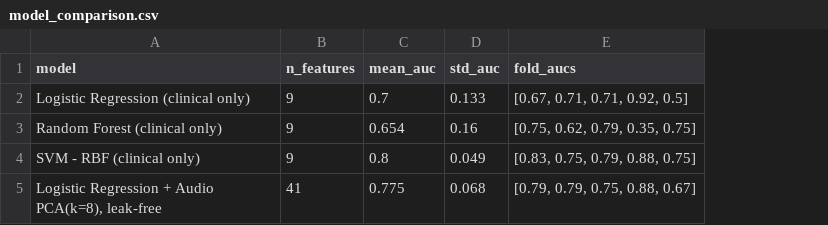
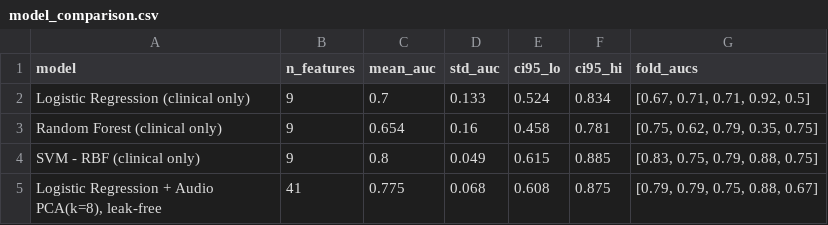
Before and after one commit to anasshwahen442-code/anaas_shawah-en, a CSV file: results/model_comparison.csv, drawn as a sheet; the diff names each change by its address in the sheet, - before the commit and + after, or states it on an @@ line.

Commit message:
Add bootstrap AUC confidence intervals, calibration/GOLD-distribution caveats, fix corrupted Architecture doc media
- model_comparison.py: bootstrap 95% CI per model (out-of-fold probabilities,
  2000 resamples) alongside the existing fold std -- CIs overlap substantially
  across all four models, so the README now states plainly that the ranking
  (e.g. SVM 0.800 vs LogReg 0.700) is not statistically distinguishable from
  noise at n=50.
- README.md: results table includes the new CI column; added explicit notes
  that (a) calibration (Brier score / reliability diagram) has not yet been
  assessed for the risk-percentage output, and (b) the synthetic GOLD-group
  skew toward B is a generator artifact worth revisiting before real-data
  collection, not urgent to fix now.
- docs/Architecture_Design_Document.docx: fixed an embedded diagram saved
  with an invalid '.undefined' extension (no Content_Types.xml entry),
  which made the file fail to open in strict OOXML readers.

```diff
--- a/results/model_comparison.csv
+++ b/results/model_comparison.csv
+column E (ci95_lo), rows 2-5: 0.524 | 0.458 | 0.615 | 0.608
+column F (ci95_hi), rows 2-5: 0.834 | 0.781 | 0.885 | 0.875
```
Also changed, not shown: 4 other files.
